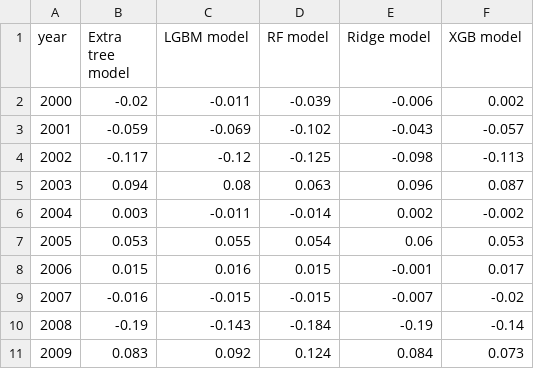
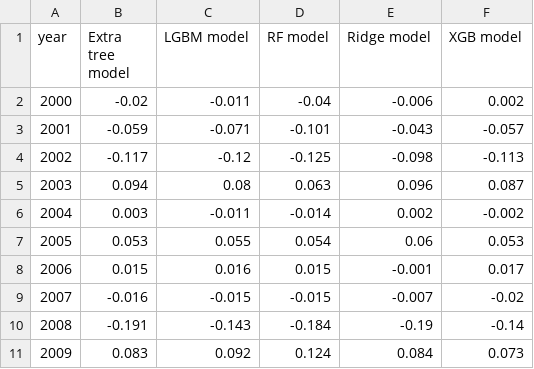
Before and after one commit to Niklas6/ML-asset-pricing, a CSV file: data/results/test1_yearly.csv, drawn as a sheet.

```diff
--- a/data/results/test1_yearly.csv
+++ b/data/results/test1_yearly.csv
@@ -1,4 +1,4 @@
 year,Extra tree model,LGBM model,RF model,Ridge model,XGB model
-2000,-0.02,-0.011,-0.039,-0.006,0.002
-2001,-0.059,-0.069,-0.102,-0.043,-0.057
+2000,-0.02,-0.011,-0.04,-0.006,0.002
+2001,-0.059,-0.071,-0.101,-0.043,-0.057
 2002,-0.117,-0.12,-0.125,-0.098,-0.113
@@ -9,3 +9,3 @@ year,Extra tree model,LGBM model,RF model,Ridge model,XGB model
 2007,-0.016,-0.015,-0.015,-0.007,-0.02
-2008,-0.19,-0.143,-0.184,-0.19,-0.14
+2008,-0.191,-0.143,-0.184,-0.19,-0.14
 2009,0.083,0.092,0.124,0.084,0.073
```
Also changed, not shown: data/results/valid_yearly.csv, 3 other files.
